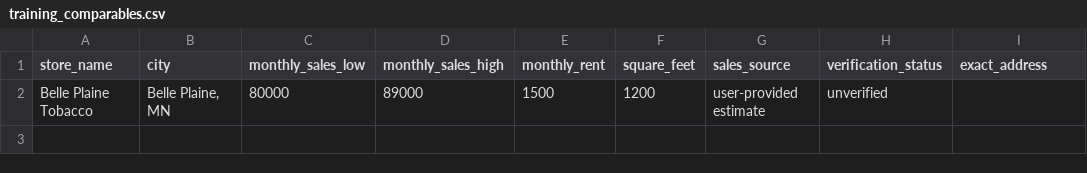
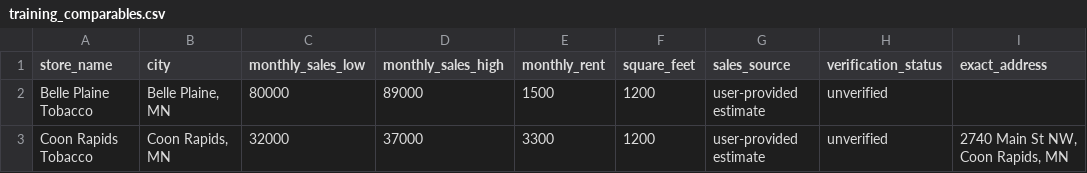
Before and after one commit to spartarosedale-hash/minnesota-tobacco-location-bot, a CSV file: training_comparables.csv, drawn as a sheet; the diff names each change by its address in the sheet, - before the commit and + after, or states it on an @@ line.

Commit message:
Add Coon Rapids actual-sales comparable for location model

```diff
--- a/training_comparables.csv
+++ b/training_comparables.csv
+row 3: Coon Rapids Tobacco | Coon Rapids, MN | 32000 | 37000 | 3300 | 1200 | user-provided estimate | unverified | 2740 Main St NW, Coon Rapids, MN
```
